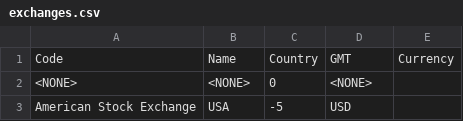
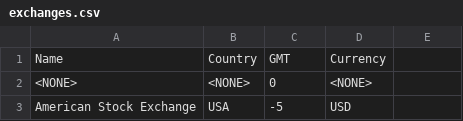
Before and after one commit to abhikalitra/qtstalker, a CSV file: docs/exchanges.csv, drawn as a sheet; only a part is shown; removed rows and columns are numbered as before the commit, all else as after; the diff names each change by its address in the sheet, - before the commit and + after, or states it on an @@ line.

```diff
--- a/docs/exchanges.csv
+++ b/docs/exchanges.csv
-row 1: Code | Name | Country | GMT | Currency
+row 1: Name | Country | GMT | Currency
```
Also changed, not shown: 27 other files.
